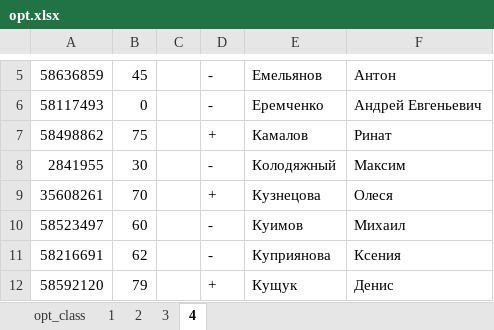
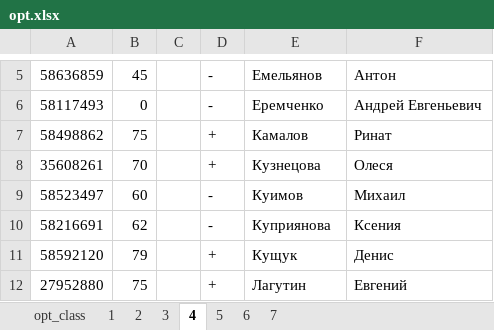
Before and after one commit to MerkulovDaniil/MerkulovDaniil.github.io, an Excel workbook: opt2019/files/opt.xlsx, sheet 4, drawn as a sheet; only a part is shown, gaps mark what is left out; the shorter side is filled out with more unchanged rows; values as stored, in another font and other column widths than the file's, no borders; the diff names each change by its address in the sheet, - before the commit and + after, or states it on an @@ line.

```diff
--- a/opt2019/files/opt.xlsx (sheet 4)
+++ b/opt2019/files/opt.xlsx (sheet 4)
+sheet tab: 5
+sheet tab: 6
+sheet tab: 7
-row 8: 2841955 | 30 |  | - | Колодяжный | Максим
```
Also changed, not shown: sheet opt_class, sheet 2, sheet 3, sheet 1, formulas that keep their value, 12 other files.
